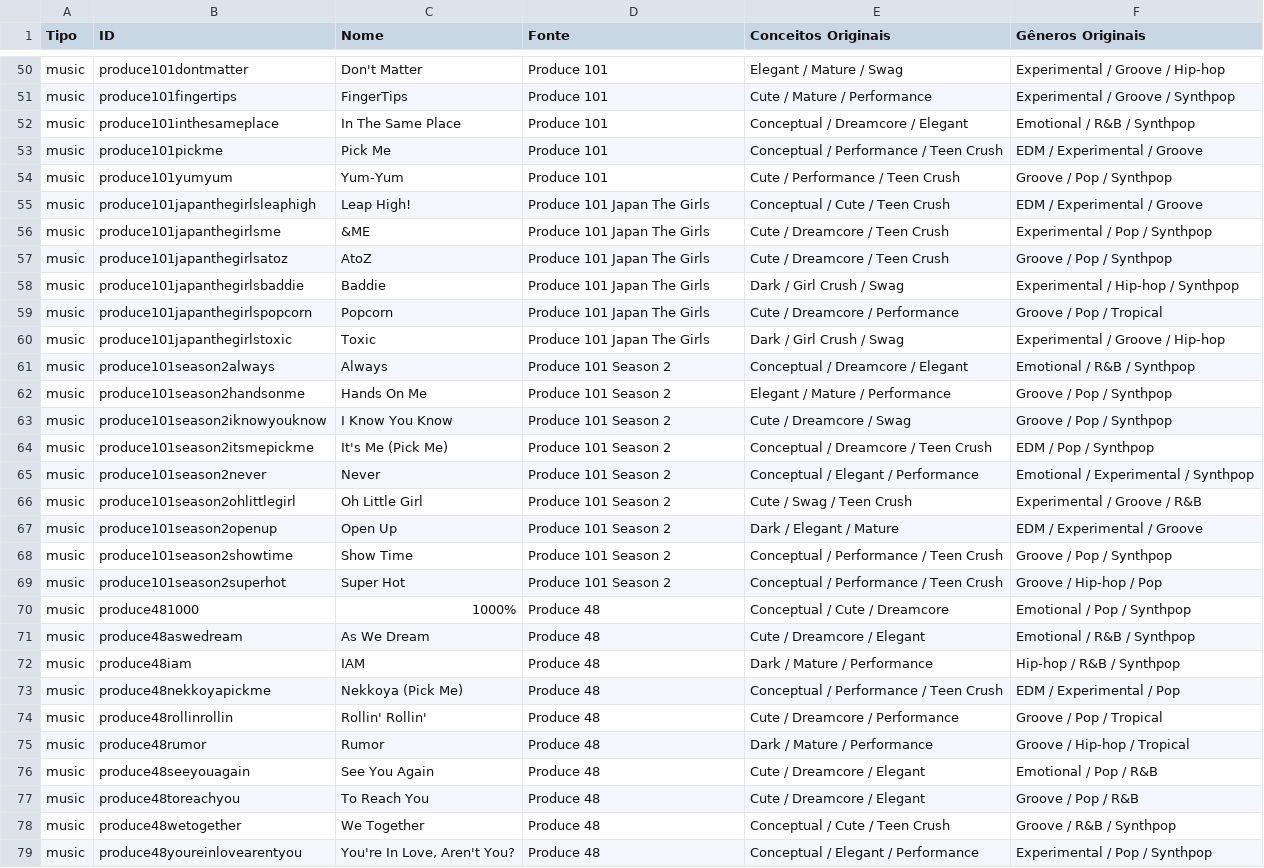
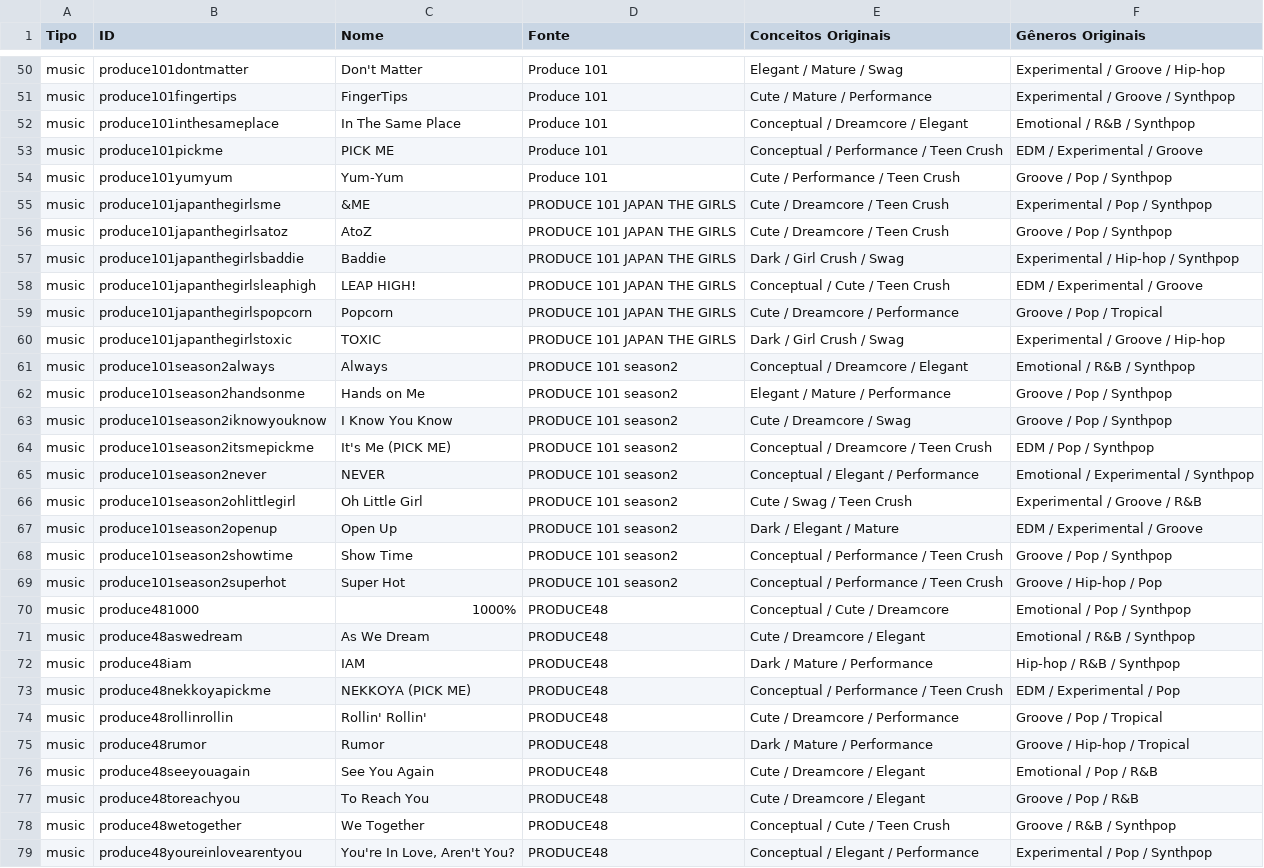
Before and after one commit to hu3kage-dev/stray7-kpop-games, a CSV file: data/database_music.csv, drawn as a sheet; only a part is shown, gaps mark what is left out; removed rows and columns are numbered as before the commit, all else as after; the diff covers the shown part only; the diff names each change by its address in the sheet, - before the commit and + after, or states it on an @@ line.

```diff
--- a/data/database_music.csv
+++ b/data/database_music.csv
-C53 (Nome): Pick Me
+C53 (Nome): PICK ME
-row 55: music | produce101japanthegirlsleaphigh | Leap High! | Produce 101 Japan The Girls | Conceptual / Cute / Teen Crush | EDM / Experimental / Groove
-D55:D57 (Fonte): Produce 101 Japan The Girls
+D55:D57 (Fonte): PRODUCE 101 JAPAN THE GIRLS
+row 58: music | produce101japanthegirlsleaphigh | LEAP HIGH! | PRODUCE 101 JAPAN THE GIRLS | Conceptual / Cute / Teen Crush | EDM / Experimental / Groove
-D59:D60 (Fonte): Produce 101 Japan The Girls
+D59:D60 (Fonte): PRODUCE 101 JAPAN THE GIRLS
-C60 (Nome): Toxic
+C60 (Nome): TOXIC
-D61:D69 (Fonte): Produce 101 Season 2
+D61:D69 (Fonte): PRODUCE 101 season2
-C62 (Nome): Hands On Me
+C62 (Nome): Hands on Me
-C64 (Nome): It's Me (Pick Me)
+C64 (Nome): It's Me (PICK ME)
-C65 (Nome): Never
+C65 (Nome): NEVER
-D70:D79 (Fonte): Produce 48
+D70:D79 (Fonte): PRODUCE48
-C73 (Nome): Nekkoya (Pick Me)
+C73 (Nome): NEKKOYA (PICK ME)
```
Also changed, not shown: 1 added row, 1 removed row, 2 moved rows and 63 edited cells elsewhere in this file, data/database_idols.csv, data/database_producer.csv, 7 other files.
